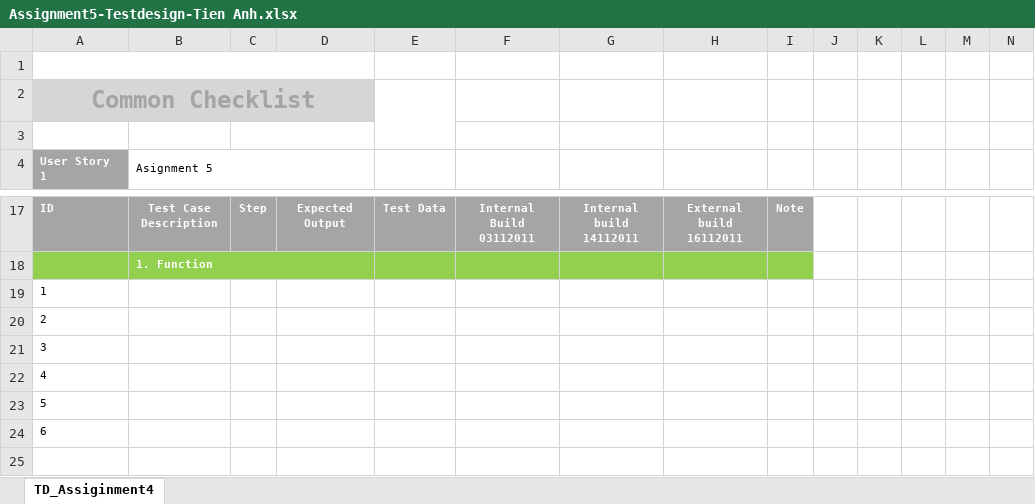
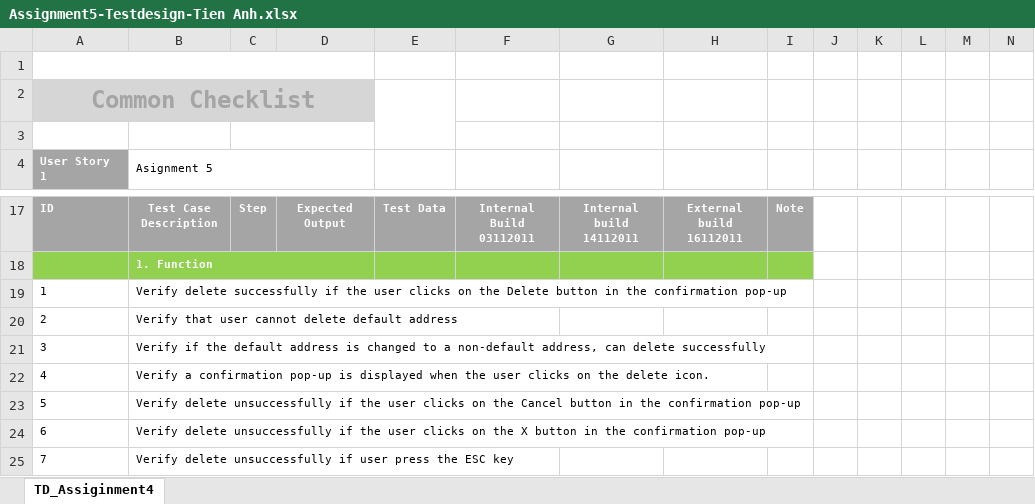
Before and after one commit to tienanh102001/gitRookies, an Excel workbook: Assignment_Testdesign/Assignment5-Testdesign-Tien Anh.xlsx, sheet TD_Assiginment4, drawn as a sheet; only a part is shown, gaps mark what is left out; values as stored, in another font and other column widths than the file's, no borders; rows hold the shown columns only; the diff names each change by its address in the sheet, - before the commit and + after, or states it on an @@ line.

```diff
--- a/Assignment_Testdesign/Assignment5-Testdesign-Tien Anh.xlsx (sheet TD_Assiginment4)
+++ b/Assignment_Testdesign/Assignment5-Testdesign-Tien Anh.xlsx (sheet TD_Assiginment4)
-B19 (Asignment 5): (empty)
+B19 (Asignment 5): Verify delete successfully if the user clicks on the Delete button in the confirmation pop-up
-B20 (Asignment 5): (empty)
+B20 (Asignment 5): Verify that user cannot delete default address
-B21 (Asignment 5): (empty)
+B21 (Asignment 5): Verify if the default address is changed to a non-default address, can delete successfully
-B22 (Asignment 5): (empty)
+B22 (Asignment 5): Verify a confirmation pop-up is displayed when the user clicks on the delete icon.
-B23 (Asignment 5): (empty)
+B23 (Asignment 5): Verify delete unsuccessfully if the user clicks on the Cancel button in the confirmation pop-up
-B24 (Asignment 5): (empty)
+B24 (Asignment 5): Verify delete unsuccessfully if the user clicks on the X button in the confirmation pop-up
+row 25: 7 | Verify delete unsuccessfully if user press the ESC key
```
Also changed, not shown: formulas that keep their value, 35 other files.
